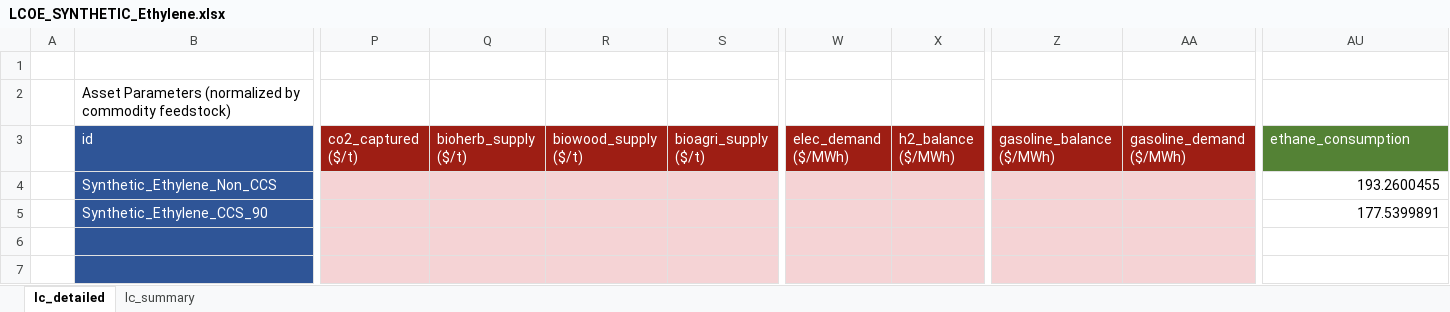
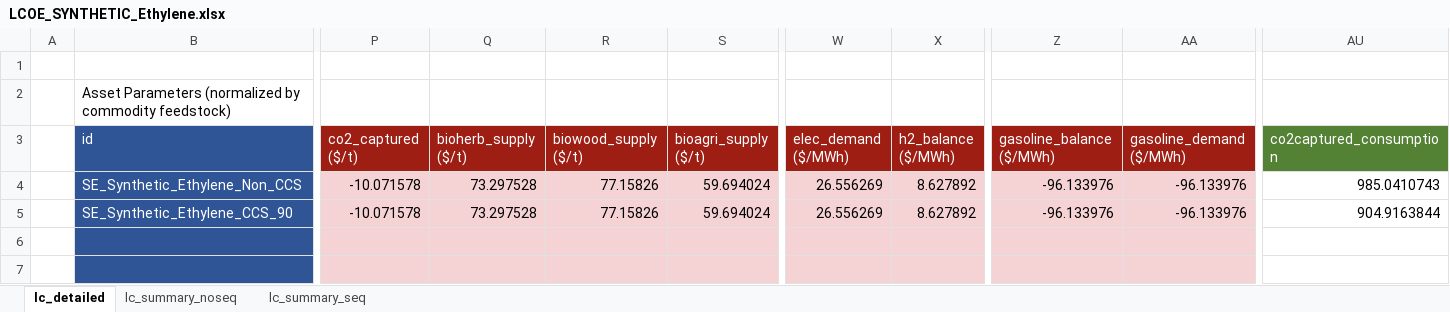
Before and after one commit to acheng1757/MacroEnergyExamples-Abbie.jl, an Excel workbook: lcoe_plots/synthetic_ethylene_lcoe/LCOE_SYNTHETIC_Ethylene.xlsx, sheet lc_detailed, drawn as a sheet; only a part is shown, gaps mark what is left out; values as stored, in another font and other column widths than the file's, no borders; the diff covers the shown part only; the diff names each change by its address in the sheet, - before the commit and + after, or states it on an @@ line.

```diff
--- a/lcoe_plots/synthetic_ethylene_lcoe/LCOE_SYNTHETIC_Ethylene.xlsx (sheet lc_detailed)
+++ b/lcoe_plots/synthetic_ethylene_lcoe/LCOE_SYNTHETIC_Ethylene.xlsx (sheet lc_detailed)
-sheet tab: lc_summary
+sheet tab: lc_summary_noseq
+sheet tab: lc_summary_seq
-AU3: ethane_consumption
+AU3: co2captured_consumption
-B4 (id): Synthetic_Ethylene_Non_CCS
+B4 (id): SE_Synthetic_Ethylene_Non_CCS
-P4:P5 (co2_captured ($/t)): (empty)
+P4:P5 (co2_captured ($/t)): -10.071578
-Q4:Q5 (bioherb_supply ($/t)): (empty)
+Q4:Q5 (bioherb_supply ($/t)): 73.297528
-R4:R5 (biowood_supply ($/t)): (empty)
+R4:R5 (biowood_supply ($/t)): 77.15826
-S4:S5 (bioagri_supply ($/t)): (empty)
+S4:S5 (bioagri_supply ($/t)): 59.694024
-W4:W5 (elec_demand ($/MWh)): (empty)
+W4:W5 (elec_demand ($/MWh)): 26.556269
-X4:X5 (h2_balance ($/MWh)): (empty)
+X4:X5 (h2_balance ($/MWh)): 8.627892
-Z4:Z5 (gasoline_balance ($/MWh)): (empty)
+Z4:Z5 (gasoline_balance ($/MWh)): -96.133976
-AA4:AA5 (gasoline_demand ($/MWh)): (empty)
+AA4:AA5 (gasoline_demand ($/MWh)): -96.133976
-AU4 (co2captured_consumption): 193.2600455
+AU4 (co2captured_consumption): 985.0410743
-B5 (id): Synthetic_Ethylene_CCS_90
+B5 (id): SE_Synthetic_Ethylene_CCS_90
-AU5 (co2captured_consumption): 177.5399891
+AU5 (co2captured_consumption): 904.9163844
```
Also changed, not shown: 26 edited cells elsewhere in this sheet, sheet lc_summary_noseq, formulas that keep their value, lcoe_plots/bio_ethylene_lcoe/LCOE_BIO_Ethylene.xlsx, lcoe_plots/sc_esc_ethylene_lcoe/LCOE_SC_ESC_Ethylene.xlsx, 12 other files.
